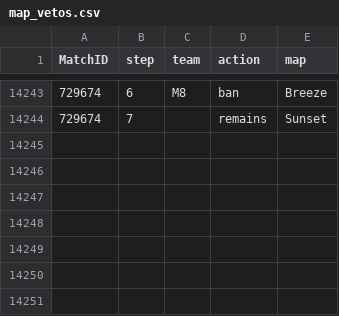
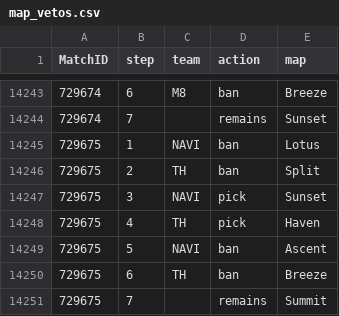
Before and after one commit to bes57/Bobo.GG, a CSV file: data/map_vetos.csv, drawn as a sheet; only a part is shown, gaps mark what is left out; the diff names each change by its address in the sheet, - before the commit and + after, or states it on an @@ line.

```diff
--- a/data/map_vetos.csv
+++ b/data/map_vetos.csv
+row 14245: 729675 | 1 | NAVI | ban | Lotus
+row 14246: 729675 | 2 | TH | ban | Split
+row 14247: 729675 | 3 | NAVI | pick | Sunset
+row 14248: 729675 | 4 | TH | pick | Haven
+row 14249: 729675 | 5 | NAVI | ban | Ascent
+row 14250: 729675 | 6 | TH | ban | Breeze
+row 14251: 729675 | 7 |  | remains | Summit
```
Also changed, not shown: data/2026_stage2.csv, data/enriched/map_economy.csv, 23 other files.
